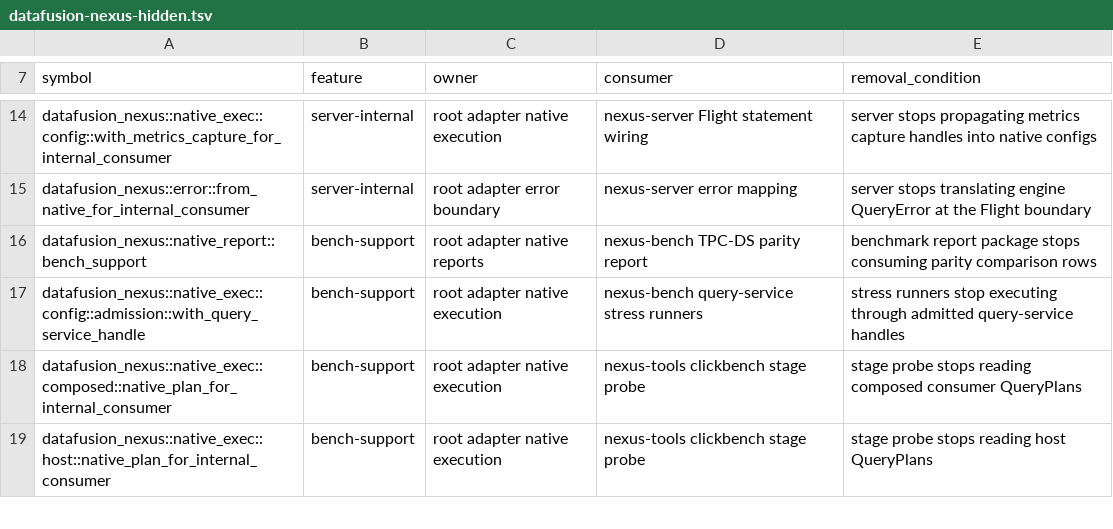
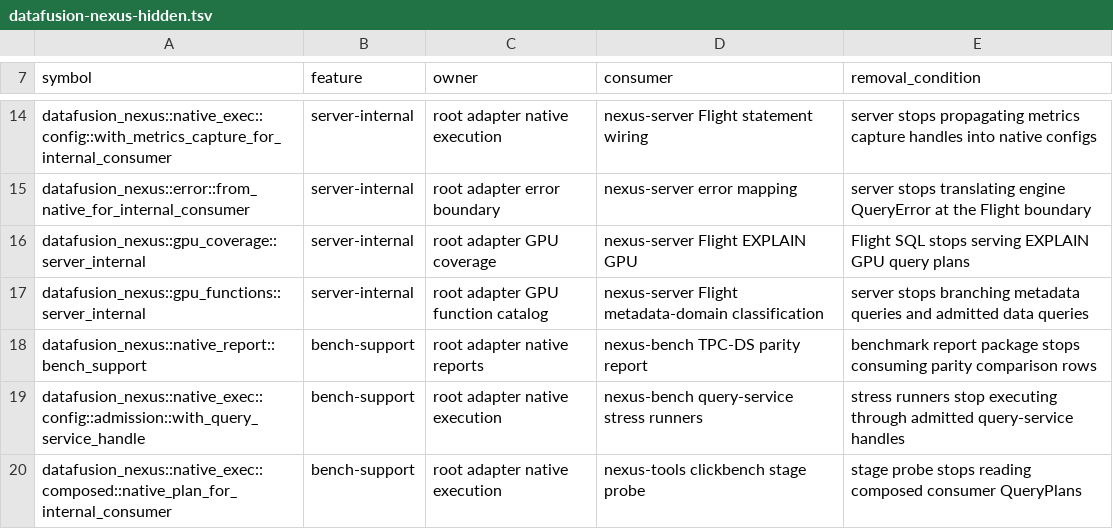
Before and after one commit to algeon-dev/algeon, a TSV file: .config/policies/public-api/datafusion-nexus-hidden.tsv, drawn as a sheet; only a part is shown, gaps mark what is left out; the shorter side is filled out with more unchanged rows; the diff names each change by its address in the sheet, - before the commit and + after, or states it on an @@ line.

Commit message:
refactor(api): converge coverage and execution wrapper ownership

```diff
--- a/.config/policies/public-api/datafusion-nexus-hidden.tsv
+++ b/.config/policies/public-api/datafusion-nexus-hidden.tsv
+row 16: datafusion_nexus::gpu_coverage::server_internal | server-internal | root adapter GPU coverage | nexus-server Flight EXPLAIN GPU | Flight SQL stops serving EXPLAIN GPU query plans
+row 17: datafusion_nexus::gpu_functions::server_internal | server-internal | root adapter GPU function catalog | nexus-server Flight metadata-domain classification | server stops branching metadata queries and admitted data queries
```
Also changed, not shown: 24 other files.
